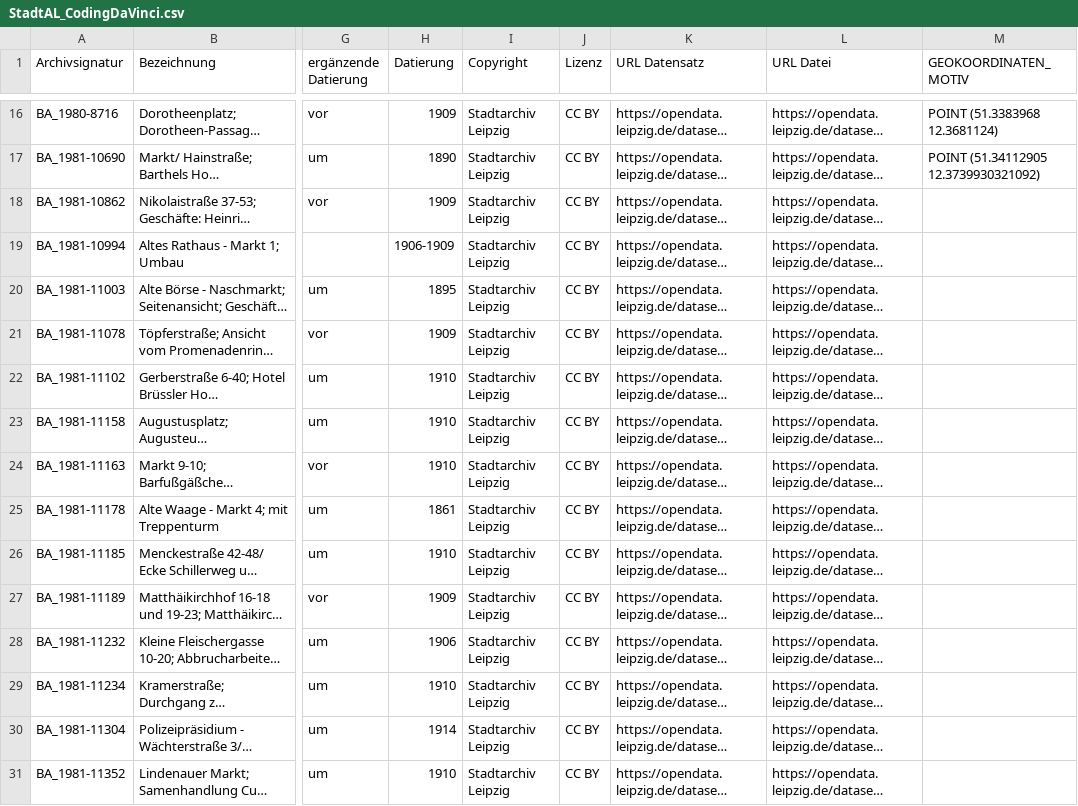
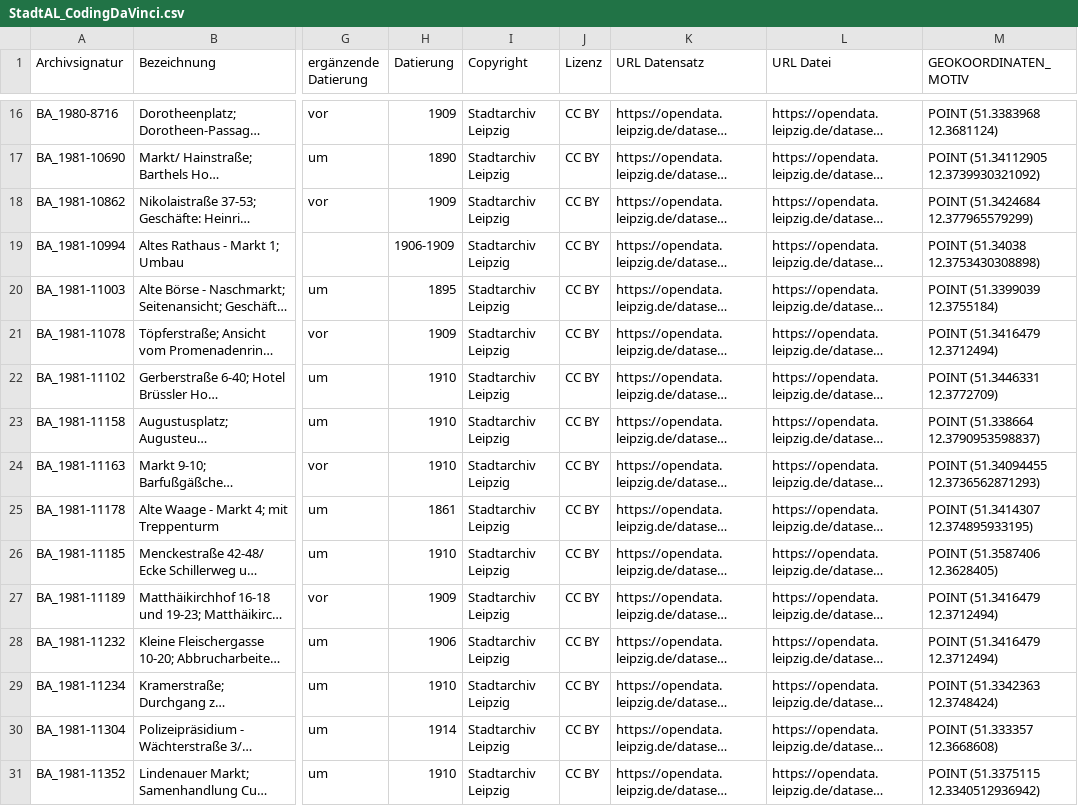
Before and after one commit to CodeforLeipzig/codingdavinciost2018, a CSV file: de.oklab.leipzig.cdv.damals.generator/res/StadtAL_CodingDaVinci.csv, drawn as a sheet; only a part is shown, gaps mark what is left out; long unchanged cells end in …; the diff covers the shown part only; the diff names each change by its address in the sheet, - before the commit and + after, or states it on an @@ line.

Commit message:
geo loc more entries

```diff
--- a/de.oklab.leipzig.cdv.damals.generator/res/StadtAL_CodingDaVinci.csv
+++ b/de.oklab.leipzig.cdv.damals.generator/res/StadtAL_CodingDaVinci.csv
-M18 (GEOKOORDINATEN_MOTIV): (empty)
+M18 (GEOKOORDINATEN_MOTIV): POINT (51.3424684 12.377965579299)
-M19 (GEOKOORDINATEN_MOTIV): (empty)
+M19 (GEOKOORDINATEN_MOTIV): POINT (51.34038 12.3753430308898)
-M20 (GEOKOORDINATEN_MOTIV): (empty)
+M20 (GEOKOORDINATEN_MOTIV): POINT (51.3399039 12.3755184)
-M21 (GEOKOORDINATEN_MOTIV): (empty)
+M21 (GEOKOORDINATEN_MOTIV): POINT (51.3416479 12.3712494)
-M22 (GEOKOORDINATEN_MOTIV): (empty)
+M22 (GEOKOORDINATEN_MOTIV): POINT (51.3446331 12.3772709)
-M23 (GEOKOORDINATEN_MOTIV): (empty)
+M23 (GEOKOORDINATEN_MOTIV): POINT (51.338664 12.3790953598837)
-M24 (GEOKOORDINATEN_MOTIV): (empty)
+M24 (GEOKOORDINATEN_MOTIV): POINT (51.34094455 12.3736562871293)
-M25 (GEOKOORDINATEN_MOTIV): (empty)
+M25 (GEOKOORDINATEN_MOTIV): POINT (51.3414307 12.374895933195)
-M26 (GEOKOORDINATEN_MOTIV): (empty)
+M26 (GEOKOORDINATEN_MOTIV): POINT (51.3587406 12.3628405)
-M27:M28 (GEOKOORDINATEN_MOTIV): (empty)
+M27:M28 (GEOKOORDINATEN_MOTIV): POINT (51.3416479 12.3712494)
-M29 (GEOKOORDINATEN_MOTIV): (empty)
+M29 (GEOKOORDINATEN_MOTIV): POINT (51.3342363 12.3748424)
-M30 (GEOKOORDINATEN_MOTIV): (empty)
+M30 (GEOKOORDINATEN_MOTIV): POINT (51.333357 12.3668608)
-M31 (GEOKOORDINATEN_MOTIV): (empty)
+M31 (GEOKOORDINATEN_MOTIV): POINT (51.3375115 12.3340512936942)
```
Also changed, not shown: 19 edited cells elsewhere in this file, 1 other file.
